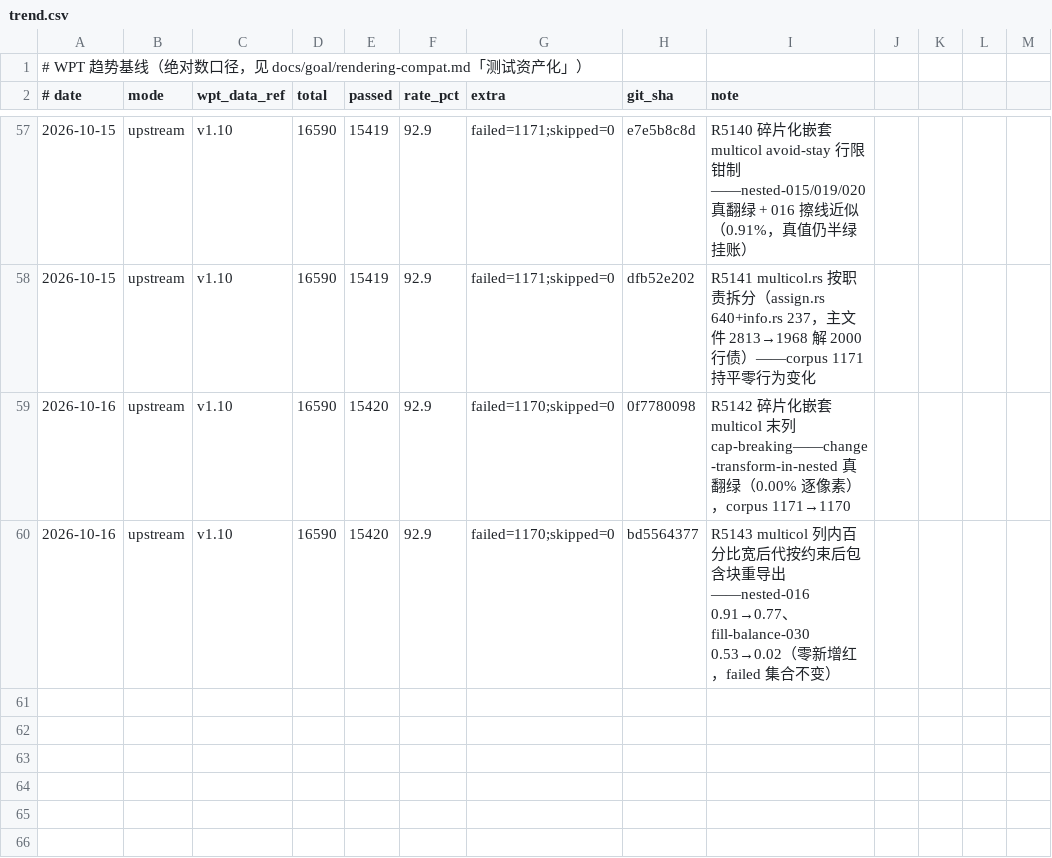
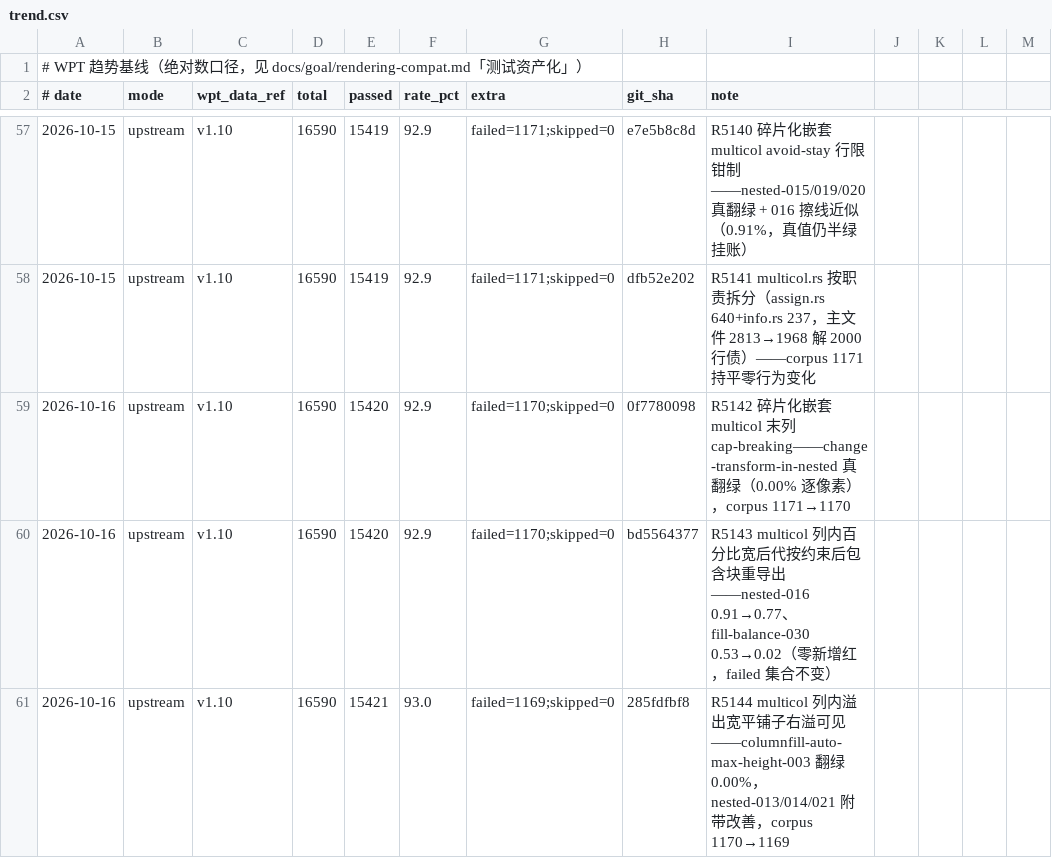
Before and after one commit to leizongmin/ZeroWeb, a CSV file: docs/goal/rendering-compat/evidence/wpt-trends/trend.csv, drawn as a sheet; only a part is shown, gaps mark what is left out.

```diff
--- a/docs/goal/rendering-compat/evidence/wpt-trends/trend.csv
+++ b/docs/goal/rendering-compat/evidence/wpt-trends/trend.csv
@@ -60 +60,2 @@
 2026-10-16,upstream,v1.10,16590,15420,92.9,failed=1170;skipped=0,bd5564377,R5143 multicol 列内百分比宽后代按约束后包含块重导出——nested-016 0.91→0.77、fill-balance-030 0.53→0.02（零新增红，failed 集合不变）
+2026-10-16,upstream,v1.10,16590,15421,93.0,failed=1169;skipped=0,285fdfbf8,R5144 multicol 列内溢出宽平铺子右溢可见——columnfill-auto-max-height-003 翻绿 0.00%，nested-013/014/021 附带改善，corpus 1170→1169
```
Also changed, not shown: 1 other file.
